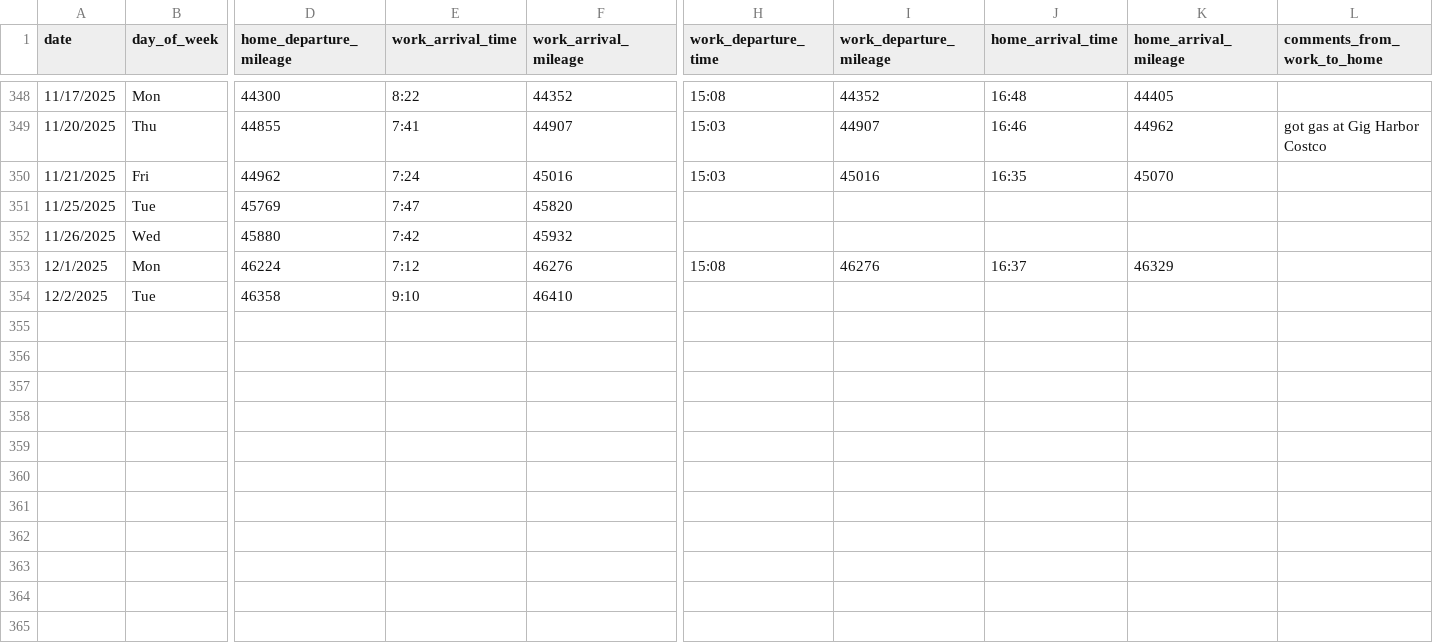
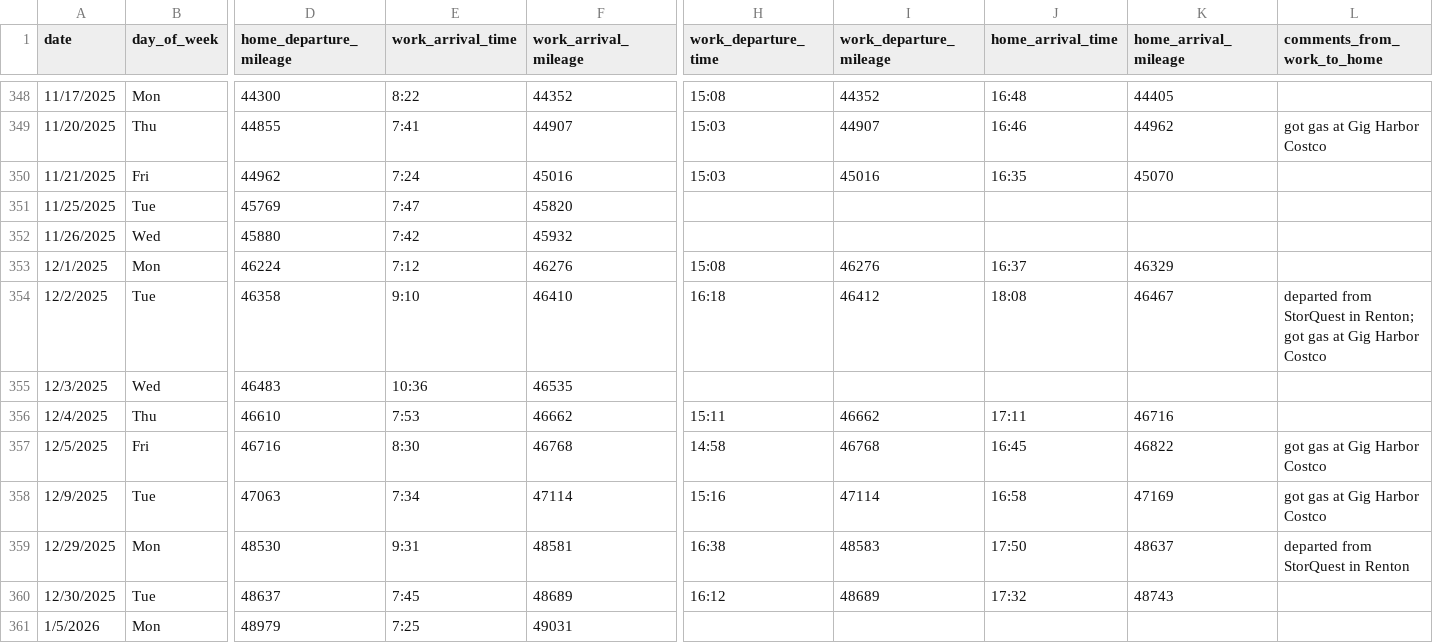
Before and after one commit to jahearn3/commuting, a CSV file: commuting_port_orchard_driving.csv, drawn as a sheet; only a part is shown, gaps mark what is left out; rows hold the shown columns only; the diff names each change by its address in the sheet, - before the commit and + after, or states it on an @@ line.

Commit message:
Updated plots and data

```diff
--- a/commuting_port_orchard_driving.csv
+++ b/commuting_port_orchard_driving.csv
-H354 (work_departure_time): (empty)
+H354 (work_departure_time): 16:18
-I354 (work_departure_mileage): (empty)
+I354 (work_departure_mileage): 46412
-J354 (home_arrival_time): (empty)
+J354 (home_arrival_time): 18:08
-K354 (home_arrival_mileage): (empty)
+K354 (home_arrival_mileage): 46467
-L354 (comments_from_work_to_home): (empty)
+L354 (comments_from_work_to_home): departed from StorQuest in Renton; got gas at Gig Harbor Costco
+row 355: 12/3/2025 | Wed | 46483 | 10:36 | 46535
+row 356: 12/4/2025 | Thu | 46610 | 7:53 | 46662 | 15:11 | 46662 | 17:11 | 46716
+row 357: 12/5/2025 | Fri | 46716 | 8:30 | 46768 | 14:58 | 46768 | 16:45 | 46822 | got gas at Gig Harbor Costco
+row 358: 12/9/2025 | Tue | 47063 | 7:34 | 47114 | 15:16 | 47114 | 16:58 | 47169 | got gas at Gig Harbor Costco
+row 359: 12/29/2025 | Mon | 48530 | 9:31 | 48581 | 16:38 | 48583 | 17:50 | 48637 | departed from StorQuest in Renton
+row 360: 12/30/2025 | Tue | 48637 | 7:45 | 48689 | 16:12 | 48689 | 17:32 | 48743
+row 361: 1/5/2026 | Mon | 48979 | 7:25 | 49031
```
Also changed, not shown: 20 other files.
